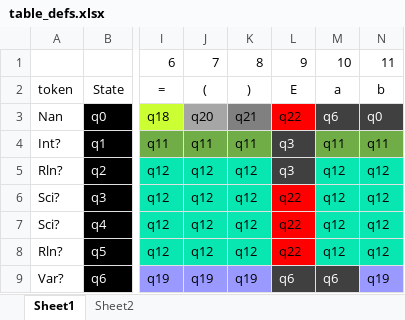
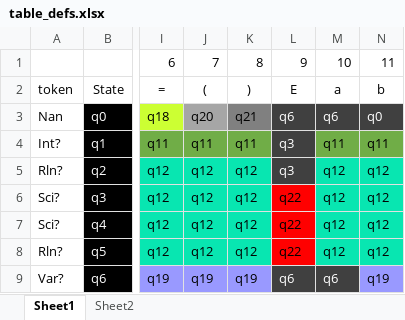
Before and after one commit to SFMB-9/TC2037.602, an Excel workbook: transition_tables/table_defs.xlsx, sheet Sheet1, drawn as a sheet; only a part is shown, gaps mark what is left out; values as stored, in another font and other column widths than the file's, no borders; the diff names each change by its address in the sheet, - before the commit and + after, or states it on an @@ line.

```diff
--- a/transition_tables/table_defs.xlsx (sheet Sheet1)
+++ b/transition_tables/table_defs.xlsx (sheet Sheet1)
-L3: q22
+L3: q6
@@ L3 fill: #FF0000 → #404040, text colour: black → #FFFFFF @@
```
Also changed, not shown: sheet Sheet2, 2 other files.
